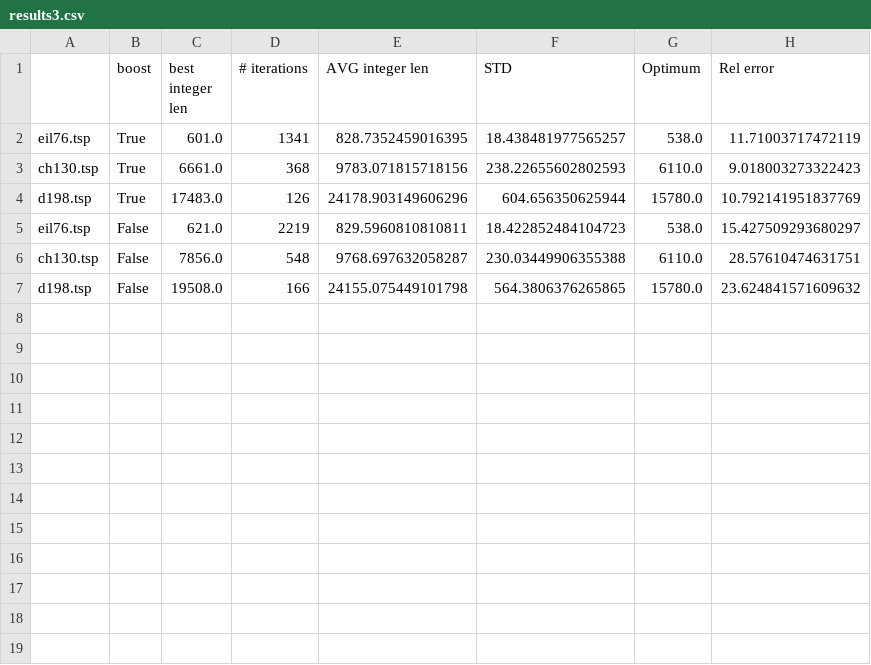
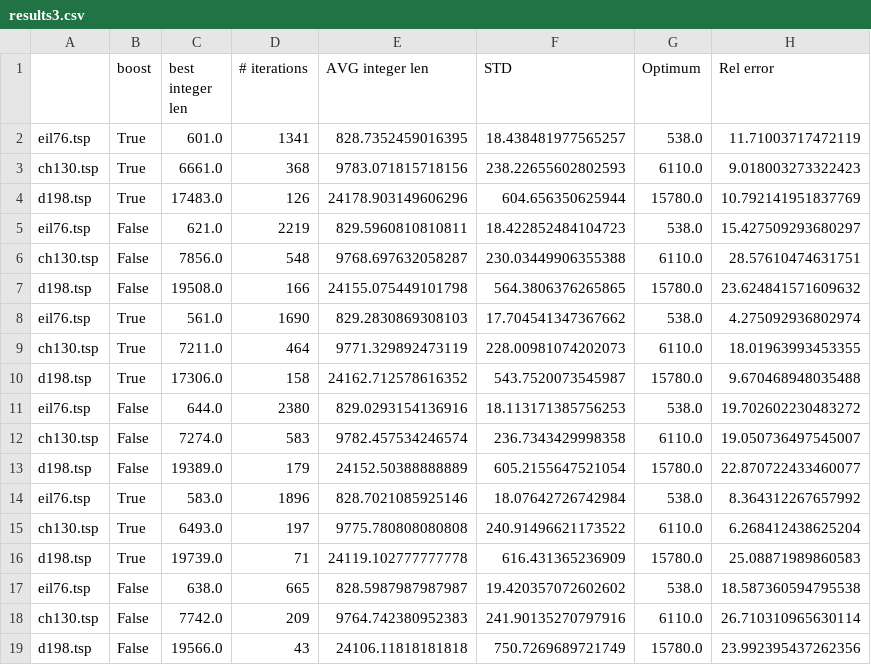
Before and after one commit to filippocasari/HW3-AI, a CSV file: CSV/results3.csv, drawn as a sheet; the diff names each change by its address in the sheet, - before the commit and + after, or states it on an @@ line.

```diff
--- a/CSV/results3.csv
+++ b/CSV/results3.csv
+row 8: eil76.tsp | True | 561.0 | 1690 | 829.2830869308103 | 17.704541347367662 | 538.0 | 4.275092936802974
+row 9: ch130.tsp | True | 7211.0 | 464 | 9771.329892473119 | 228.00981074202073 | 6110.0 | 18.01963993453355
+row 10: d198.tsp | True | 17306.0 | 158 | 24162.712578616352 | 543.7520073545987 | 15780.0 | 9.670468948035488
+row 11: eil76.tsp | False | 644.0 | 2380 | 829.0293154136916 | 18.113171385756253 | 538.0 | 19.702602230483272
+row 12: ch130.tsp | False | 7274.0 | 583 | 9782.457534246574 | 236.7343429998358 | 6110.0 | 19.050736497545007
+row 13: d198.tsp | False | 19389.0 | 179 | 24152.50388888889 | 605.2155647521054 | 15780.0 | 22.870722433460077
+row 14: eil76.tsp | True | 583.0 | 1896 | 828.7021085925146 | 18.07642726742984 | 538.0 | 8.364312267657992
+row 15: ch130.tsp | True | 6493.0 | 197 | 9775.780808080808 | 240.91496621173522 | 6110.0 | 6.268412438625204
+row 16: d198.tsp | True | 19739.0 | 71 | 24119.102777777778 | 616.431365236909 | 15780.0 | 25.08871989860583
+row 17: eil76.tsp | False | 638.0 | 665 | 828.5987987987987 | 19.420357072602602 | 538.0 | 18.587360594795538
+row 18: ch130.tsp | False | 7742.0 | 209 | 9764.742380952383 | 241.90135270797916 | 6110.0 | 26.710310965630114
+row 19: d198.tsp | False | 19566.0 | 43 | 24106.11818181818 | 750.7269689721749 | 15780.0 | 23.992395437262356
```
Also changed, not shown: 3 other files.
